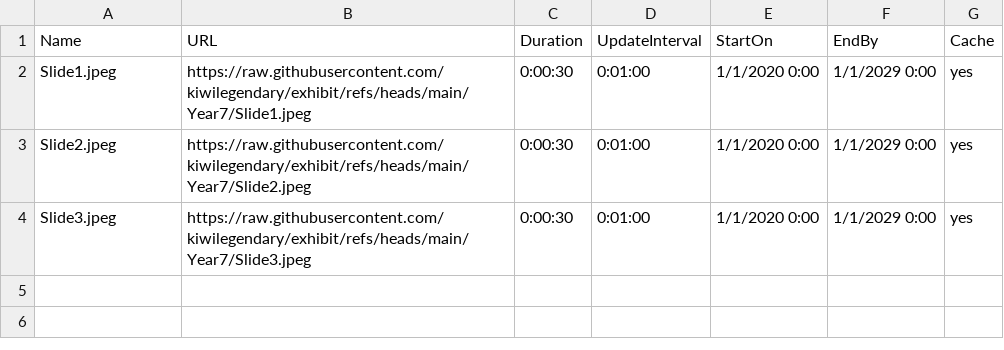
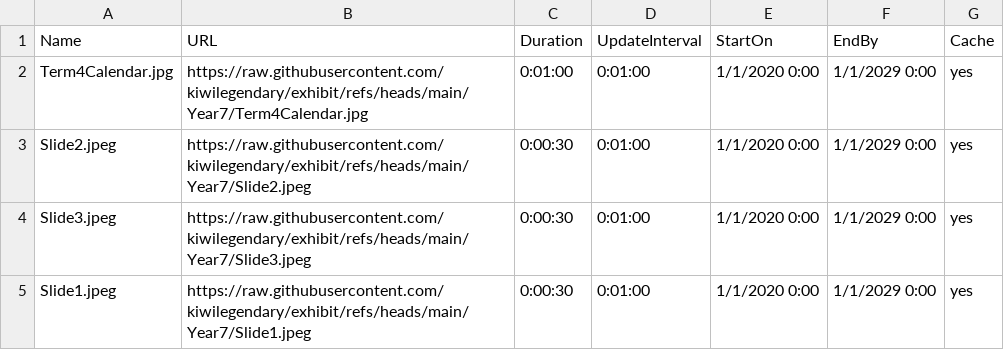
Before and after one commit to kiwilegendary/exhibit, a CSV file: schedule.csv, drawn as a sheet.

Commit message:
Update schedule.csv

```diff
--- a/schedule.csv
+++ b/schedule.csv
@@ -1,4 +1,5 @@
 Name,URL,Duration,UpdateInterval,StartOn,EndBy,Cache
-Slide1.jpeg,https://raw.githubusercontent.com/kiwilegendary/exhibit/refs/heads/main/Year7/Slide1.jpeg,0:00:30,0:01:00,1/1/2020 0:00,1/1/2029 0:00,yes
+Term4Calendar.jpg,https://raw.githubusercontent.com/kiwilegendary/exhibit/refs/heads/main/Year7/Term4Calendar.jpg,0:01:00,0:01:00,1/1/2020 0:00,1/1/2029 0:00,yes
 Slide2.jpeg,https://raw.githubusercontent.com/kiwilegendary/exhibit/refs/heads/main/Year7/Slide2.jpeg,0:00:30,0:01:00,1/1/2020 0:00,1/1/2029 0:00,yes
 Slide3.jpeg,https://raw.githubusercontent.com/kiwilegendary/exhibit/refs/heads/main/Year7/Slide3.jpeg,0:00:30,0:01:00,1/1/2020 0:00,1/1/2029 0:00,yes
+Slide1.jpeg,https://raw.githubusercontent.com/kiwilegendary/exhibit/refs/heads/main/Year7/Slide1.jpeg,0:00:30,0:01:00,1/1/2020 0:00,1/1/2029 0:00,yes
```
